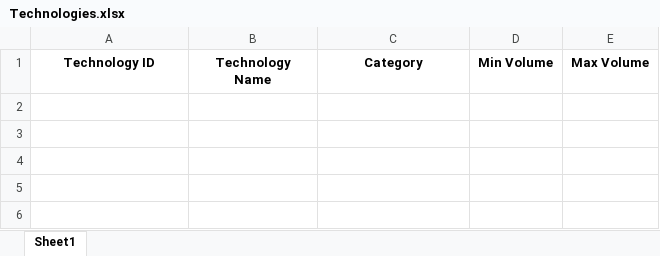
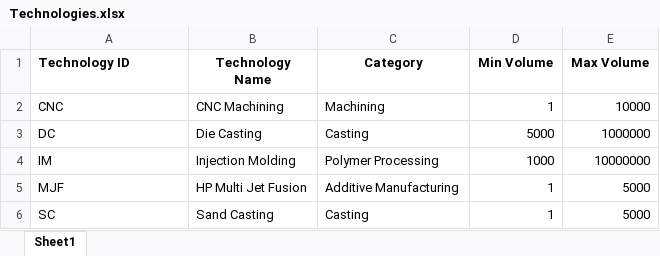
Before and after one commit to tora1970/VE-Manufacturing-Cost-Intelligence-Platform, an Excel workbook: data/masterdata/Technologies.xlsx, sheet Sheet1, drawn as a sheet; values as stored, in another font and other column widths than the file's, no borders; the diff names each change by its address in the sheet, - before the commit and + after, or states it on an @@ line.

```diff
--- a/data/masterdata/Technologies.xlsx (sheet Sheet1)
+++ b/data/masterdata/Technologies.xlsx (sheet Sheet1)
-A1 alignment: center
+A1 alignment: left
+row 2: CNC | CNC Machining | Machining | 1 | 10000
+row 3: DC | Die Casting | Casting | 5000 | 1000000
+row 4: IM | Injection Molding | Polymer Processing | 1000 | 10000000
+row 5: MJF | HP Multi Jet Fusion | Additive Manufacturing | 1 | 5000
+row 6: SC | Sand Casting | Casting | 1 | 5000
```
Also changed, not shown: data/masterdata/Processes.xlsx, data/masterdata/Technology_Cost_Library.xlsx, 1 other file.
